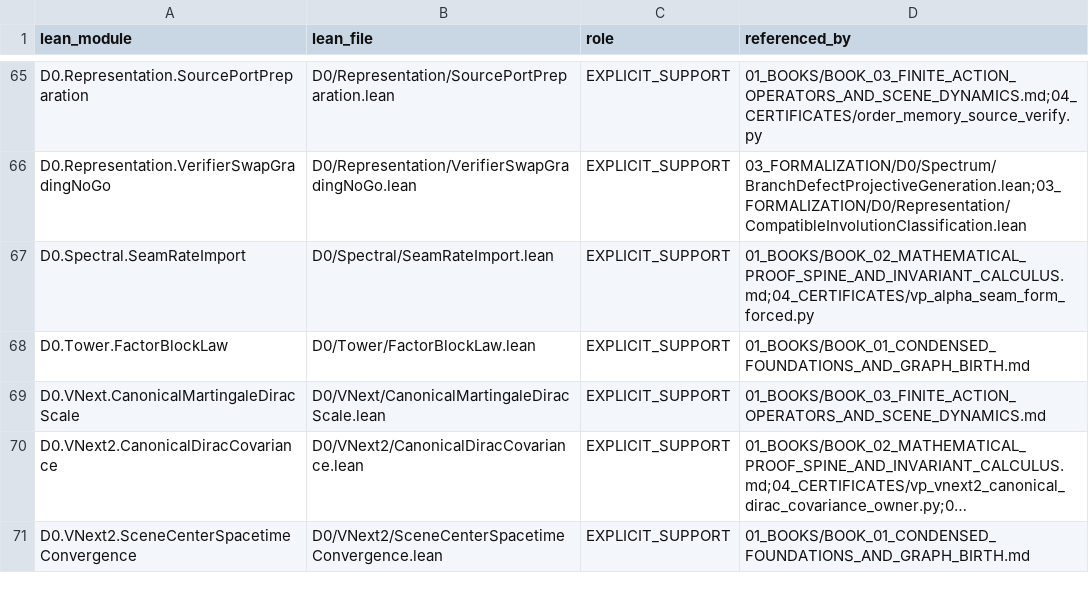
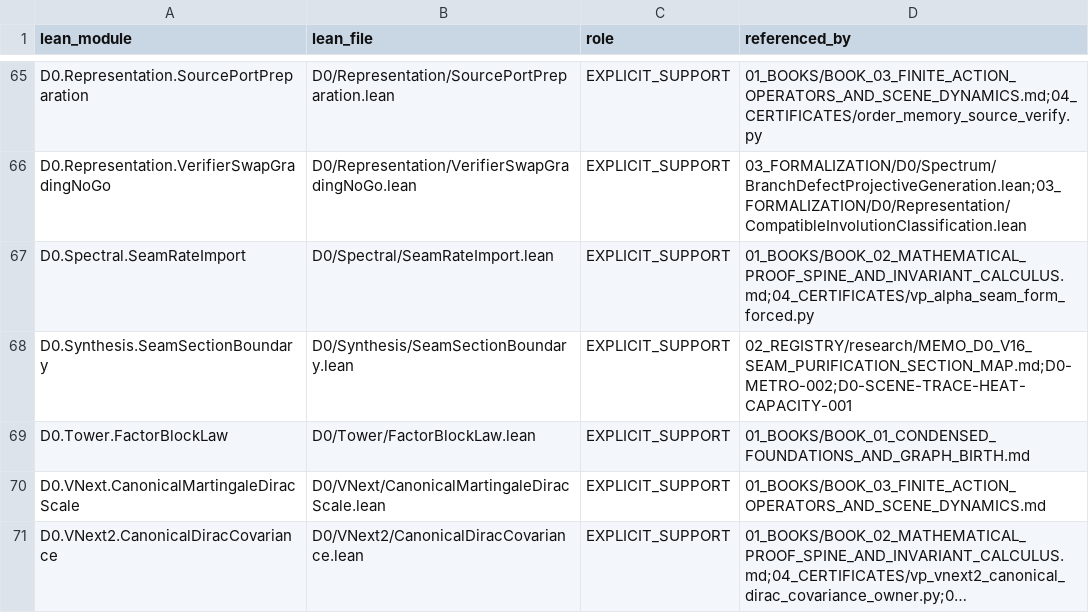
Before and after one commit to gvakhrushev/d0_15, a CSV file: 02_REGISTRY/formal_support.csv, drawn as a sheet; only a part is shown, gaps mark what is left out; the shorter side is filled out with more unchanged rows; long unchanged cells end in ….

Commit message:
Formalize V16 seam section selector boundary

```diff
--- a/02_REGISTRY/formal_support.csv
+++ b/02_REGISTRY/formal_support.csv
@@ -67,2 +67,3 @@ D0.Representation.VerifierSwapGradingNoGo,D0/Representation/VerifierSwapGradingN
 D0.Spectral.SeamRateImport,D0/Spectral/SeamRateImport.lean,EXPLICIT_SUPPORT,01_BOOKS/BOOK_02_MATHEMATICAL_PROOF_SPINE_AND_INVARIANT_CALCULUS.md;04_CERTIFICATES/vp_alpha_seam_form_forced.py
+D0.Synthesis.SeamSectionBoundary,D0/Synthesis/SeamSectionBoundary.lean,EXPLICIT_SUPPORT,02_REGISTRY/research/MEMO_D0_V16_SEAM_PURIFICATION_SECTION_MAP.md;D0-METRO-002;D0-SCENE-TRACE-HEAT-CAPACITY-001
 D0.Tower.FactorBlockLaw,D0/Tower/FactorBlockLaw.lean,EXPLICIT_SUPPORT,01_BOOKS/BOOK_01_CONDENSED_FOUNDATIONS_AND_GRAPH_BIRTH.md
```
Also changed, not shown: 2 other files.
